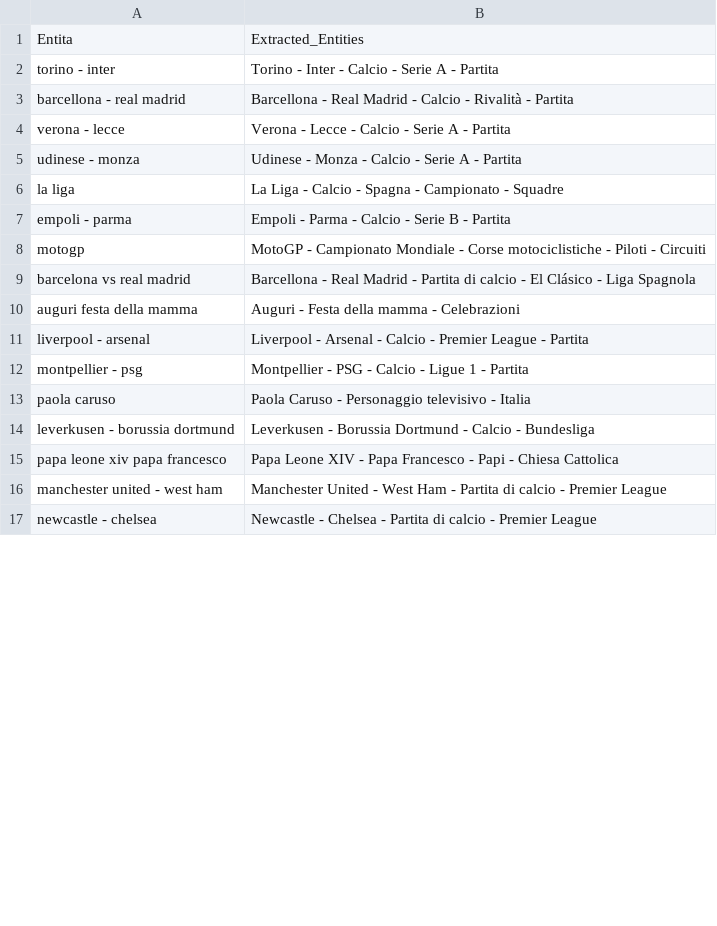
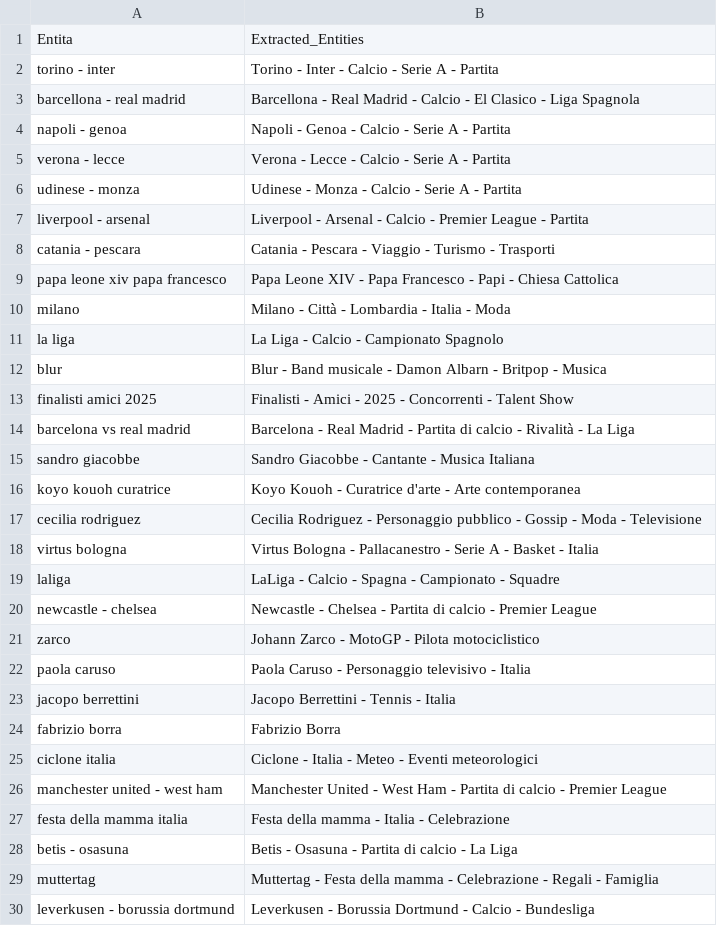
Before and after one commit to maledizionisrls/discover-prophet-website, a CSV file: checkpoint_data/04_openai_extracted_entities.csv, drawn as a sheet; only a part is shown; the diff covers the shown part only.

```diff
--- a/checkpoint_data/04_openai_extracted_entities.csv
+++ b/checkpoint_data/04_openai_extracted_entities.csv
@@ -2,16 +2,29 @@
 torino - inter,Torino - Inter - Calcio - Serie A - Partita
-barcellona - real madrid,Barcellona - Real Madrid - Calcio - Rivalità - Partita
+barcellona - real madrid,Barcellona - Real Madrid - Calcio - El Clasico - Liga Spagnola
+napoli - genoa,Napoli - Genoa - Calcio - Serie A - Partita
 verona - lecce,Verona - Lecce - Calcio - Serie A - Partita
 udinese - monza,Udinese - Monza - Calcio - Serie A - Partita
-la liga,La Liga - Calcio - Spagna - Campionato - Squadre
-empoli - parma,Empoli - Parma - Calcio - Serie B - Partita
-motogp,MotoGP - Campionato Mondiale - Corse motociclistiche - Piloti - Circuiti
-barcelona vs real madrid,Barcellona - Real Madrid - Partita di calcio - El Clásico - Liga Spagnola
-auguri festa della mamma,Auguri - Festa della mamma - Celebrazioni
 liverpool - arsenal,Liverpool - Arsenal - Calcio - Premier League - Partita
-montpellier - psg,Montpellier - PSG - Calcio - Ligue 1 - Partita
+catania - pescara,Catania - Pescara - Viaggio - Turismo - Trasporti
+papa leone xiv papa francesco,Papa Leone XIV - Papa Francesco - Papi - Chiesa Cattolica
+milano,Milano - Città - Lombardia - Italia - Moda
+la liga,La Liga - Calcio - Campionato Spagnolo
+blur,Blur - Band musicale - Damon Albarn - Britpop - Musica
+finalisti amici 2025,Finalisti - Amici - 2025 - Concorrenti - Talent Show
+barcelona vs real madrid,Barcelona - Real Madrid - Partita di calcio - Rivalità - La Liga
+sandro giacobbe,Sandro Giacobbe - Cantante - Musica Italiana
+koyo kouoh curatrice,Koyo Kouoh - Curatrice d'arte - Arte contemporanea
+cecilia rodriguez,Cecilia Rodriguez - Personaggio pubblico - Gossip - Moda - Televisione
+virtus bologna,Virtus Bologna - Pallacanestro - Serie A - Basket - Italia
+laliga,LaLiga - Calcio - Spagna - Campionato - Squadre
+newcastle - chelsea,Newcastle - Chelsea - Partita di calcio - Premier League
+zarco,Johann Zarco - MotoGP - Pilota motociclistico
 paola caruso,Paola Caruso - Personaggio televisivo - Italia
+jacopo berrettini,Jacopo Berrettini - Tennis - Italia
+fabrizio borra,Fabrizio Borra
+ciclone italia,Ciclone - Italia - Meteo - Eventi meteorologici
+manchester united - west ham,Manchester United - West Ham - Partita di calcio - Premier League
+festa della mamma italia,Festa della mamma - Italia - Celebrazione
+betis - osasuna,Betis - Osasuna - Partita di calcio - La Liga
+muttertag,Muttertag - Festa della mamma - Celebrazione - Regali - Famiglia
 leverkusen - borussia dortmund,Leverkusen - Borussia Dortmund - Calcio - Bundesliga
-papa leone xiv papa francesco,Papa Leone XIV - Papa Francesco - Papi - Chiesa Cattolica
-manchester united - west ham,Manchester United - West Ham - Partita di calcio - Premier League
-newcastle - chelsea,Newcastle - Chelsea - Partita di calcio - Premier League
```
Also changed, not shown: 17 added rows, 26 removed rows, 2 moved rows and 1 edited cell elsewhere in this file, checkpoint_data/01_entities_ordered_extracted.csv, checkpoint_data/02_context_run_1_scores.csv, 5 other files.
